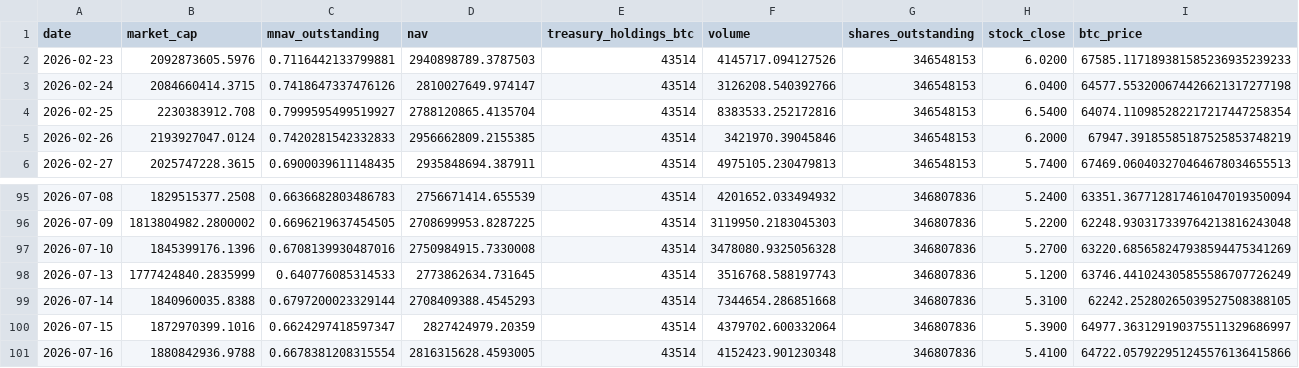
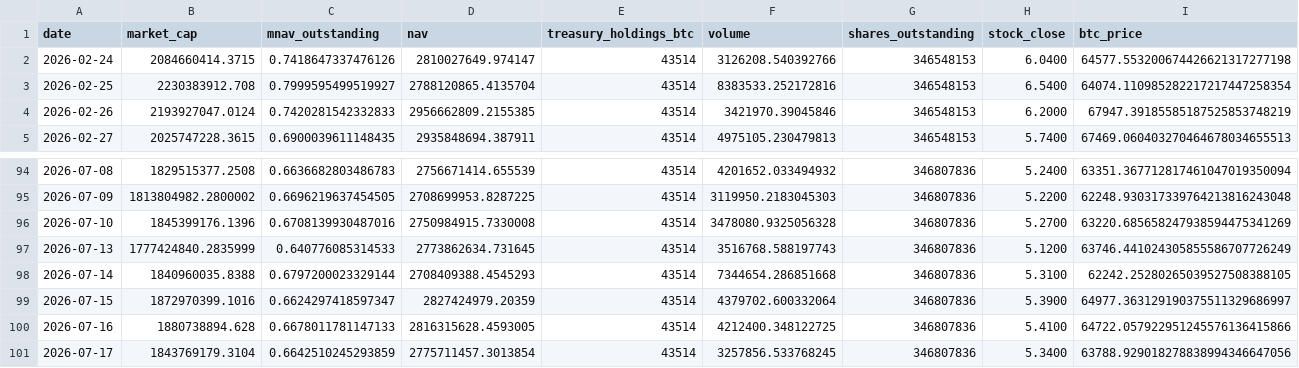
Before and after one commit to mcasto-cell/xxi-chart-builder, a CSV file: xxi_metrics.csv, drawn as a sheet; only a part is shown, gaps mark what is left out; removed rows and columns are numbered as before the commit, all else as after; rows hold the shown columns only; the diff names each change by its address in the sheet, - before the commit and + after, or states it on an @@ line.

```diff
--- a/xxi_metrics.csv
+++ b/xxi_metrics.csv
-row 2: 2026-02-23 | 2092873605.5976 | 0.7116442133799881 | 2940898789.3787503 | 43514 | 4145717.094127526 | 346548153 | 6.0200 | 67585.117189381585236935239233
-B100 (market_cap): 1880842936.9788
+B100 (market_cap): 1880738894.628
-C100 (mnav_outstanding): 0.6678381208315554
+C100 (mnav_outstanding): 0.6678011781147133
-F100 (volume): 4152423.901230348
+F100 (volume): 4212400.348122725
+row 101: 2026-07-17 | 1843769179.3104 | 0.6642510245293859 | 2775711457.3013854 | 43514 | 3257856.533768245 | 346807836 | 5.3400 | 63788.929018278838994346647056
```
Also changed, not shown: 9 other files.
